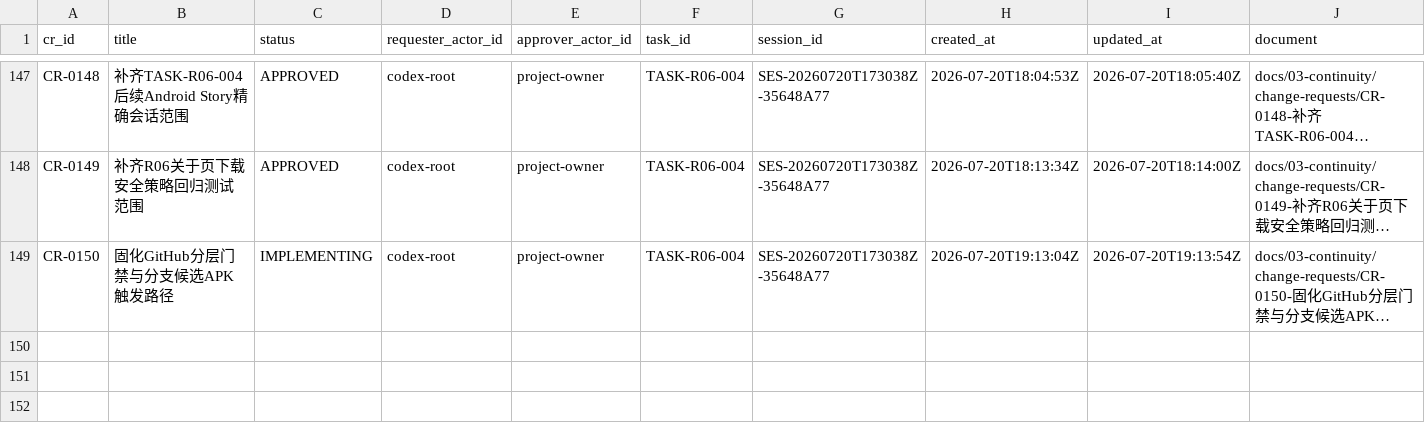
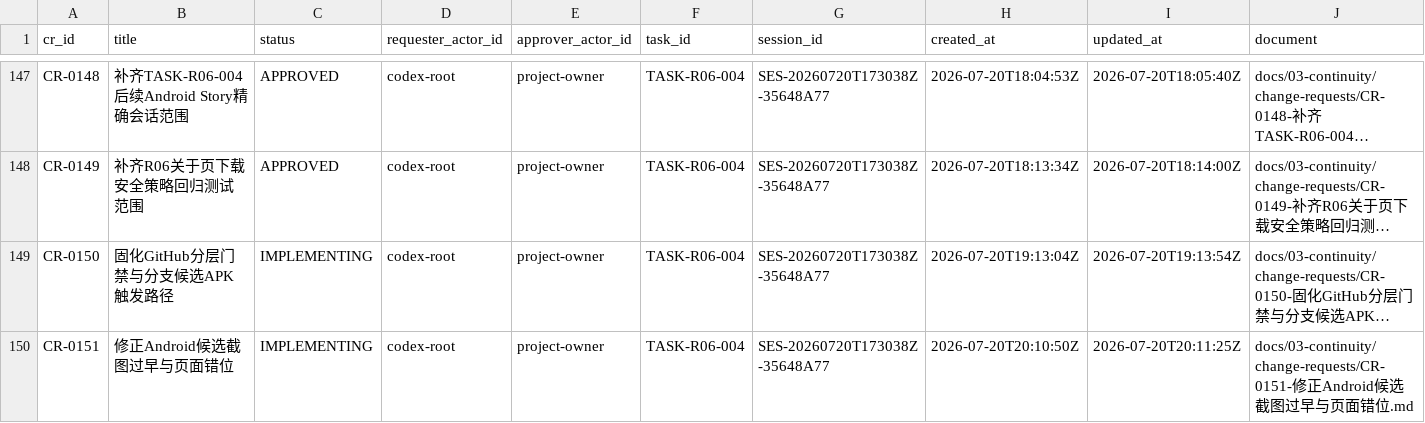
Before and after one commit to fei613293175/hhy, a CSV file: catalogs/change_request_index.csv, drawn as a sheet; only a part is shown, gaps mark what is left out; long unchanged cells end in …; rows hold the shown columns only; the diff names each change by its address in the sheet, - before the commit and + after, or states it on an @@ line.

Commit message:
[STORY-R06-001] fix(android): stabilize candidate screenshots
Task-ID: TASK-R06-004
Session-ID: SES-20260720T173038Z-35648A77
Checkpoint-ID: CP-SES-20260720T173038Z-35648A77-0013
Tests: PASS:android_ui_foundation,compileDebugAndroidTestKotlin,tests.test_android_ci_gate
CR: CR-0148,CR-0149,CR-0150,CR-0151
Story-ID: STORY-R06-001

```diff
--- a/catalogs/change_request_index.csv
+++ b/catalogs/change_request_index.csv
+row 150: CR-0151 | 修正Android候选截图过早与页面错位 | IMPLEMENTING | codex-root | project-owner | TASK-R06-004 | SES-20260720T173038Z-35648A77 | 2026-07-20T20:10:50Z | 2026-07-20T20:11:25Z | docs/03-continuity/change-requests/CR-0151-修正Android候选截图过早与页面错位.md
```
Also changed, not shown: catalogs/session_index.csv, 20 other files.
